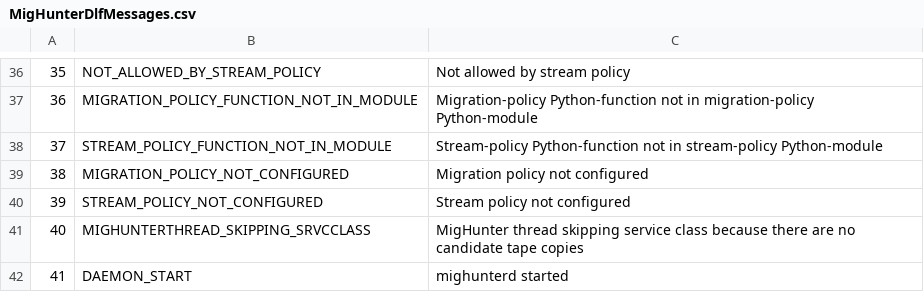
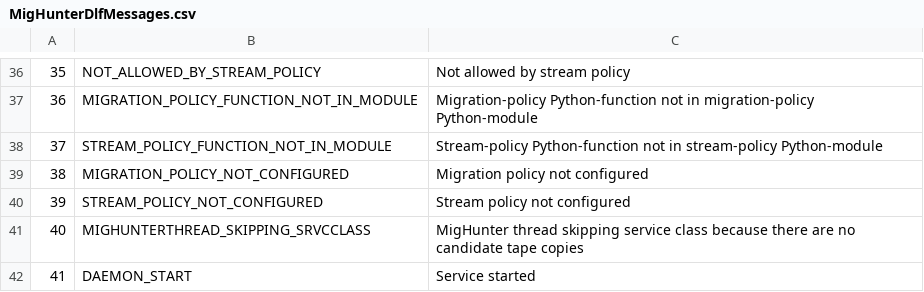
Before and after one commit to cern-cta/CTA, a CSV file: castor/tape/mighunter/MigHunterDlfMessages.csv, drawn as a sheet; only a part is shown, gaps mark what is left out.

Commit message:
Improved log messages

```diff
--- a/castor/tape/mighunter/MigHunterDlfMessages.csv
+++ b/castor/tape/mighunter/MigHunterDlfMessages.csv
@@ -41,2 +41,2 @@
 40,MIGHUNTERTHREAD_SKIPPING_SRVCCLASS,"MigHunter thread skipping service class because there are no candidate tape copies"
-41,DAEMON_START,"mighunterd started"
+41,DAEMON_START,"Service started"
```
Also changed, not shown: 2 other files.
